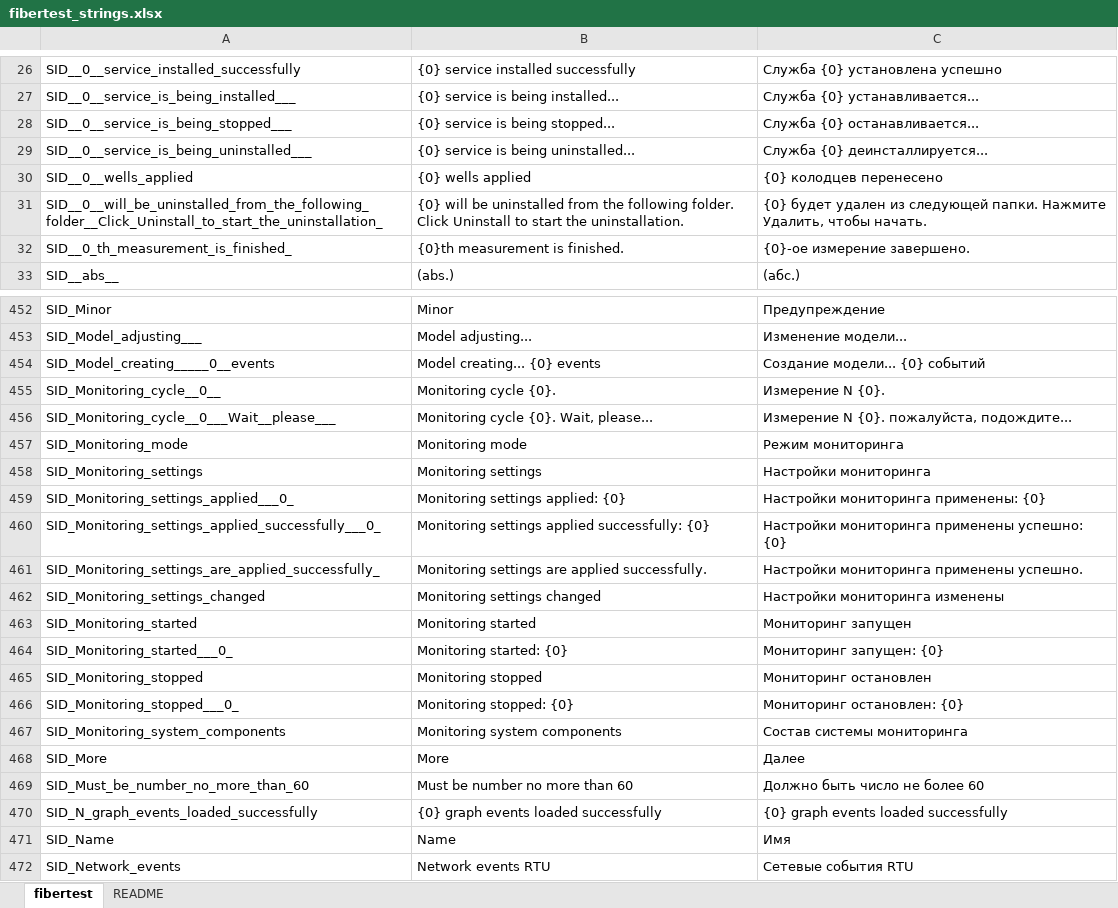
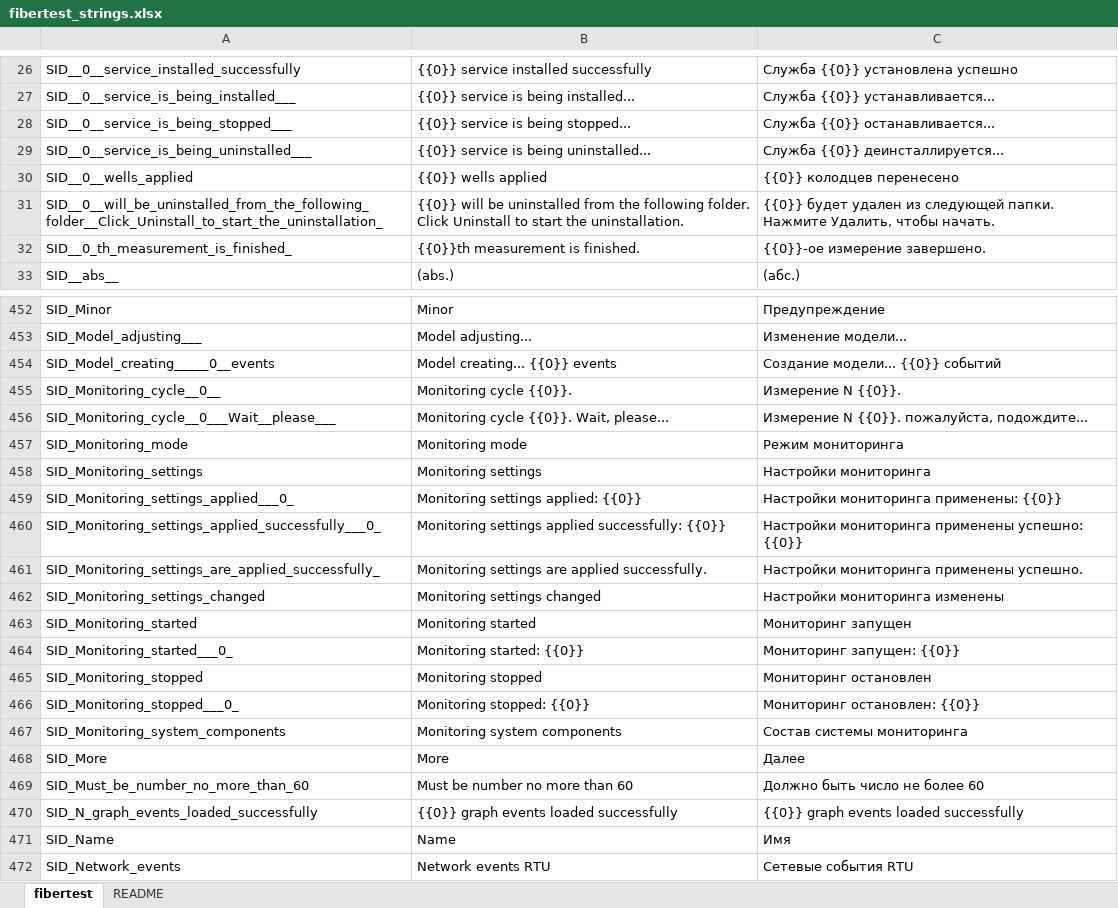
Before and after one commit to mli2805/Fibertest20, an Excel workbook: AngularClientApp/lang/fibertest_strings.xlsx, sheet fibertest, drawn as a sheet; only a part is shown, gaps mark what is left out; values as stored, in another font and other column widths than the file's, no borders; conditional formats not drawn; the diff covers the shown part only; the diff names each change by its address in the sheet, - before the commit and + after, or states it on an @@ line.

```diff
--- a/AngularClientApp/lang/fibertest_strings.xlsx (sheet fibertest)
+++ b/AngularClientApp/lang/fibertest_strings.xlsx (sheet fibertest)
-B26: {0} service installed successfully
+B26: {{0}} service installed successfully
-C26: Служба {0} установлена успешно
+C26: Служба {{0}} установлена успешно
-B27: {0} service is being installed...
+B27: {{0}} service is being installed...
-C27: Служба {0} устанавливается...
+C27: Служба {{0}} устанавливается...
-B28: {0} service is being stopped...
+B28: {{0}} service is being stopped...
-C28: Служба {0} останавливается...
+C28: Служба {{0}} останавливается...
-B29: {0} service is being uninstalled...
+B29: {{0}} service is being uninstalled...
-C29: Служба {0} деинсталлируется...
+C29: Служба {{0}} деинсталлируется...
-B30: {0} wells applied
+B30: {{0}} wells applied
-C30: {0} колодцев перенесено
+C30: {{0}} колодцев перенесено
-B31: {0} will be…
+B31: {{0}} will be…
-C31: {0} будет удален…
+C31: {{0}} будет удален…
-B32: {0}th measurement is finished.
+B32: {{0}}th measurement is finished.
-C32: {0}-ое измерение завершено.
+C32: {{0}}-ое измерение завершено.
-B454: Model creating... {0} events
+B454: Model creating... {{0}} events
-C454: Создание модели... {0} событий
+C454: Создание модели... {{0}} событий
-B455: Monitoring cycle {0}.
+B455: Monitoring cycle {{0}}.
-C455: Измерение N {0}.
+C455: Измерение N {{0}}.
-B456: Monitoring cycle {0}. Wait, please...
+B456: Monitoring cycle {{0}}. Wait, please...
-C456: Измерение N {0}. пожалуйста, подождите...
+C456: Измерение N {{0}}. пожалуйста, подождите...
-B459: Monitoring settings applied: {0}
+B459: Monitoring settings applied: {{0}}
-C459: Настройки мониторинга применены: {0}
+C459: Настройки мониторинга применены: {{0}}
-B460: …applied successfully: {0}
+B460: …applied successfully: {{0}}
-C460: Настройки мониторинга применены успешно: {0}
+C460: Настройки мониторинга применены успешно: {{0}}
-B464: Monitoring started: {0}
+B464: Monitoring started: {{0}}
-C464: Мониторинг запущен: {0}
+C464: Мониторинг запущен: {{0}}
-B466: Monitoring stopped: {0}
+B466: Monitoring stopped: {{0}}
-C466: Мониторинг остановлен: {0}
+C466: Мониторинг остановлен: {{0}}
-B470: {0} graph events loaded successfully
+B470: {{0}} graph events loaded successfully
-C470: {0} graph events loaded successfully
+C470: {{0}} graph events loaded successfully
```
Also changed, not shown: 196 edited cells elsewhere in this sheet, 40 other files.
